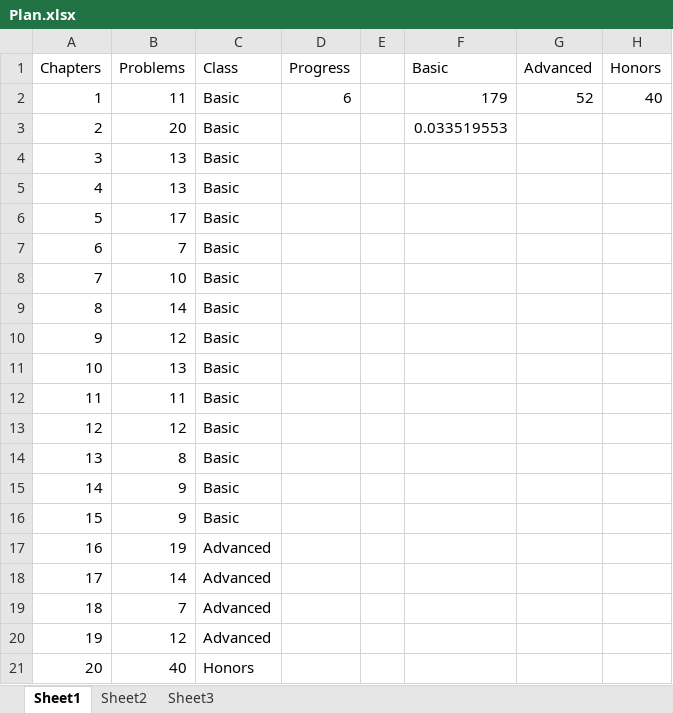
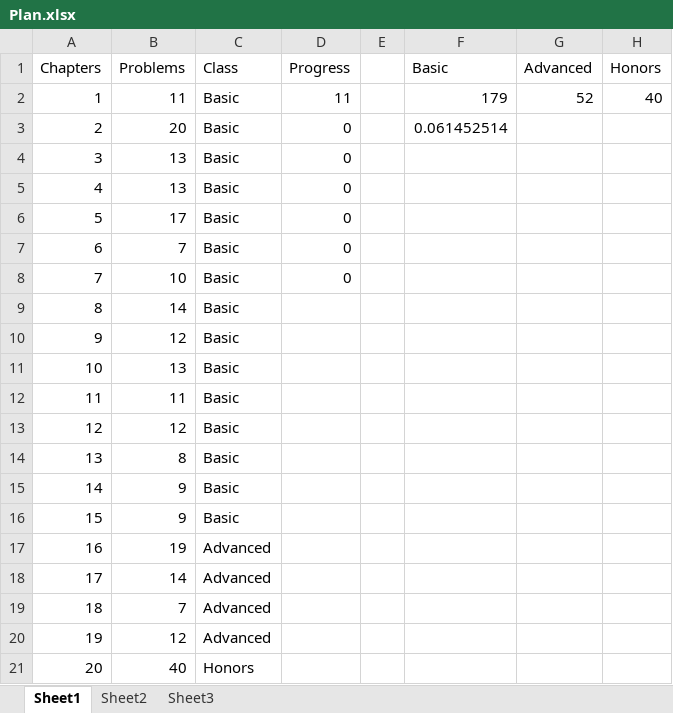
Before and after one commit to tjiasan/Algorithms, an Excel workbook: Plan.xlsx, sheet Sheet1, drawn as a sheet; values as stored, in another font and other column widths than the file's, no borders; the diff names each change by its address in the sheet, - before the commit and + after, or states it on an @@ line.

Commit message:
added best solution to problem

```diff
--- a/Plan.xlsx (sheet Sheet1)
+++ b/Plan.xlsx (sheet Sheet1)
-D2 (Progress): 6
+D2 (Progress): 11
-D3:D8 (Progress): (empty)
+D3:D8 (Progress): 0
-F3 (Basic): 0.033519553
+F3 (Basic): 0.061452514
```
Also changed, not shown: 2 other files.
